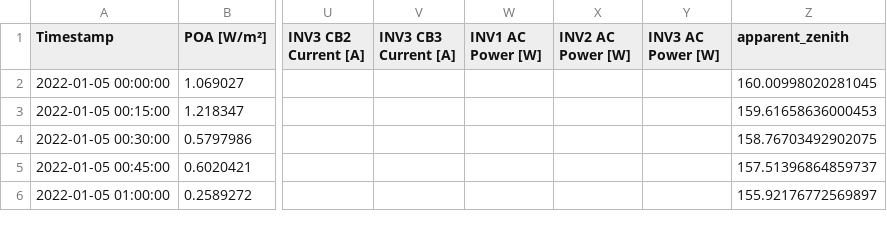
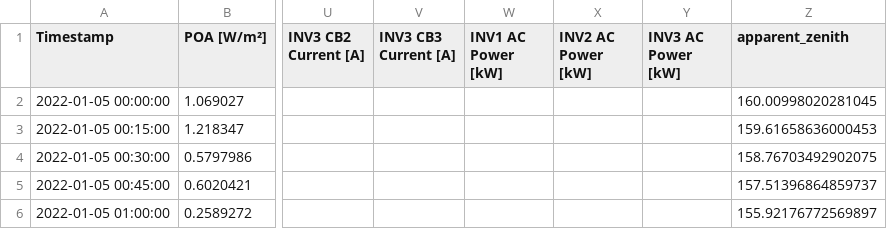
Before and after one commit to eccoope/pv-snow-analysis, a CSV file: data/data.csv, drawn as a sheet; only a part is shown, gaps mark what is left out; the diff names each change by its address in the sheet, - before the commit and + after, or states it on an @@ line.

```diff
--- a/data/data.csv
+++ b/data/data.csv
-W1: INV1 AC Power [W]
+W1: INV1 AC Power [kW]
-X1: INV2 AC Power [W]
+X1: INV2 AC Power [kW]
-Y1: INV3 AC Power [W]
+Y1: INV3 AC Power [kW]
```
Also changed, not shown: 2 other files.
